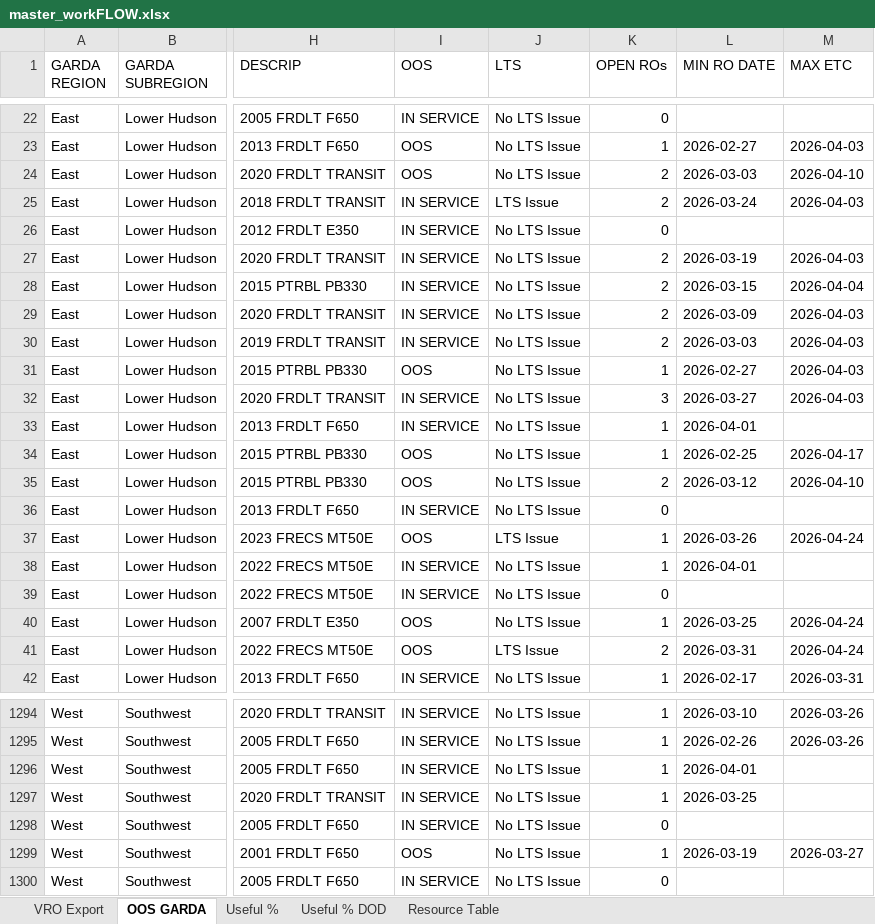
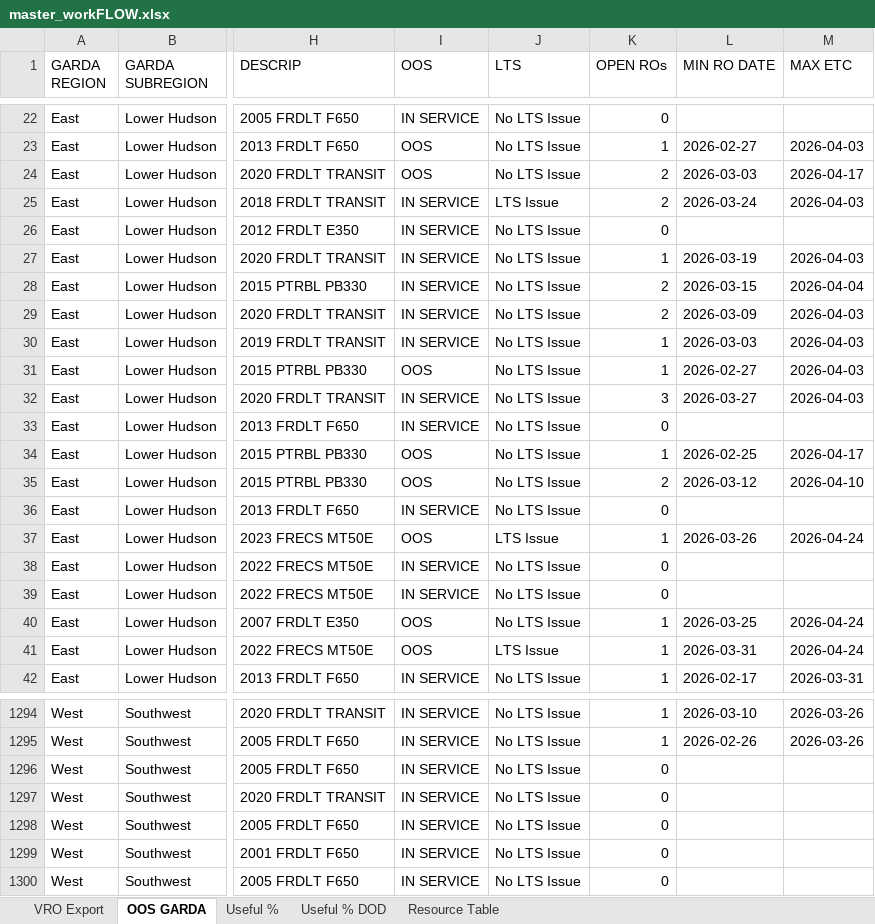
Before and after one commit to nmaysonet/workFLOW, an Excel workbook: master_workFLOW.xlsx, sheet OOS GARDA, drawn as a sheet; only a part is shown, gaps mark what is left out; values as stored, in another font and other column widths than the file's, no borders; table styles not drawn; the diff covers the shown part only; the diff names each change by its address in the sheet, - before the commit and + after, or states it on an @@ line.

```diff
--- a/master_workFLOW.xlsx (sheet OOS GARDA)
+++ b/master_workFLOW.xlsx (sheet OOS GARDA)
-M24 (MAX ETC): 2026-04-10
+M24 (MAX ETC): 2026-04-17
-K27 (OPEN ROs): 2
+K27 (OPEN ROs): 1
-K30 (OPEN ROs): 2
+K30 (OPEN ROs): 1
-K33 (OPEN ROs): 1
+K33 (OPEN ROs): 0
-L33 (MIN RO DATE): 2026-04-01
+L33 (MIN RO DATE): (empty)
-K38 (OPEN ROs): 1
+K38 (OPEN ROs): 0
-L38 (MIN RO DATE): 2026-04-01
+L38 (MIN RO DATE): (empty)
-K41 (OPEN ROs): 2
+K41 (OPEN ROs): 1
-K1296:K1297 (OPEN ROs): 1
+K1296:K1297 (OPEN ROs): 0
-L1296 (MIN RO DATE): 2026-04-01
+L1296 (MIN RO DATE): (empty)
-L1297 (MIN RO DATE): 2026-03-25
+L1297 (MIN RO DATE): (empty)
-I1299 (OOS): OOS
+I1299 (OOS): IN SERVICE
-K1299 (OPEN ROs): 1
+K1299 (OPEN ROs): 0
-L1299 (MIN RO DATE): 2026-03-19
+L1299 (MIN RO DATE): (empty)
-M1299 (MAX ETC): 2026-03-27
+M1299 (MAX ETC): (empty)
```
Also changed, not shown: 93 edited cells elsewhere in this sheet, sheet VRO Export, sheet Useful %, hidden cells.
